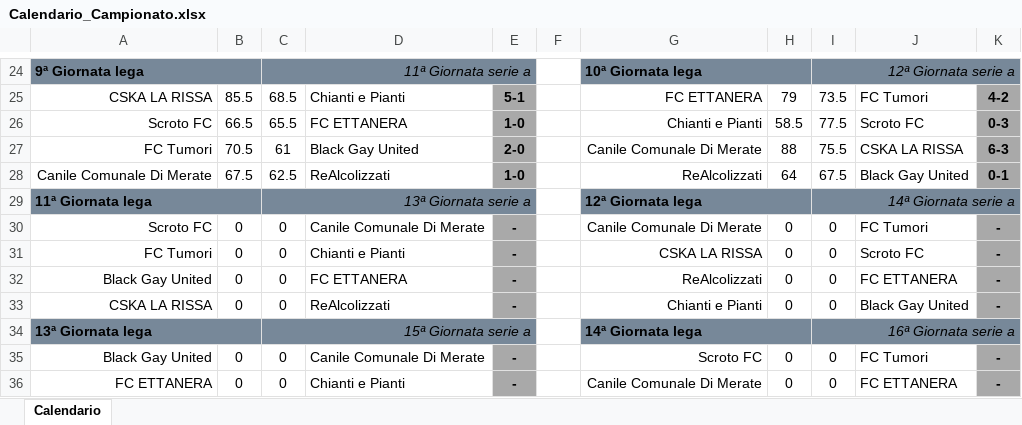
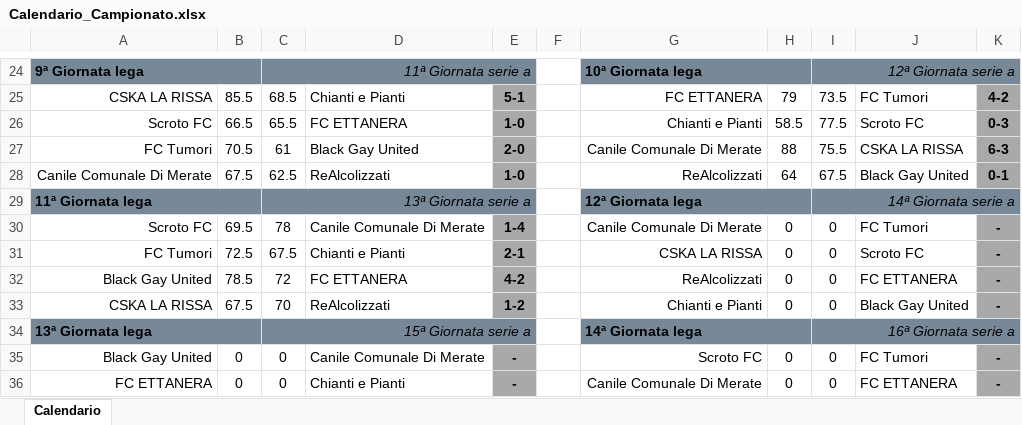
Before and after one commit to pablokol15/fanta-dashboard-2026, an Excel workbook: Calendario_Campionato.xlsx, sheet Calendario, drawn as a sheet; only a part is shown, gaps mark what is left out; values as stored, in another font and other column widths than the file's, no borders; the diff names each change by its address in the sheet, - before the commit and + after, or states it on an @@ line.

```diff
--- a/Calendario_Campionato.xlsx (sheet Calendario)
+++ b/Calendario_Campionato.xlsx (sheet Calendario)
-B30: 0
+B30: 69.5
-C30: 0
+C30: 78
-E30: -
+E30: 1-4
-B31: 0
+B31: 72.5
-C31: 0
+C31: 67.5
-E31: -
+E31: 2-1
-B32: 0
+B32: 78.5
-C32: 0
+C32: 72
-E32: -
+E32: 4-2
-B33: 0
+B33: 67.5
-C33: 0
+C33: 70
-E33: -
+E33: 1-2
```
Also changed, not shown: Classifica_Campionato.xlsx.
